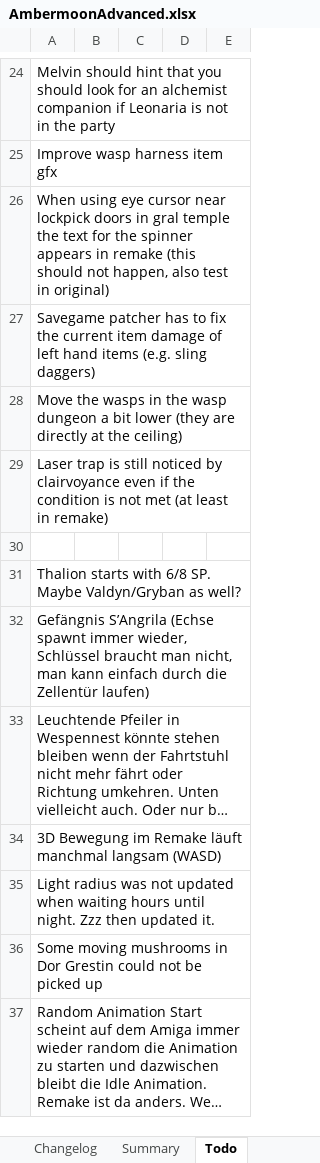
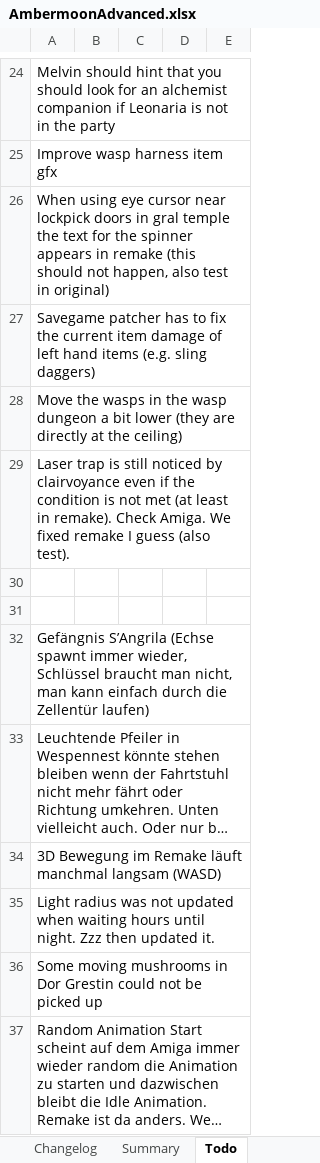
Before and after one commit to Pyrdacor/Ambermoon-Advanced, an Excel workbook: AmbermoonAdvanced.xlsx, sheet Todo, drawn as a sheet; only a part is shown, gaps mark what is left out; long unchanged cells end in …; values as stored, in another font and other column widths than the file's, no borders; the diff names each change by its address in the sheet, - before the commit and + after, or states it on an @@ line.

Commit message:
Fixed Thalion/Valdyn initial SP

```diff
--- a/AmbermoonAdvanced.xlsx (sheet Todo)
+++ b/AmbermoonAdvanced.xlsx (sheet Todo)
-A29: …least in remake)
+A29: …least in remake). Check Amiga. We fixed remake I guess (also test).
-A31: Thalion starts with 6/8 SP. Maybe Valdyn/Gryban as well?
+A31: (empty)
```
Also changed, not shown: sheet Items, sheet Chests, 5 other files.
